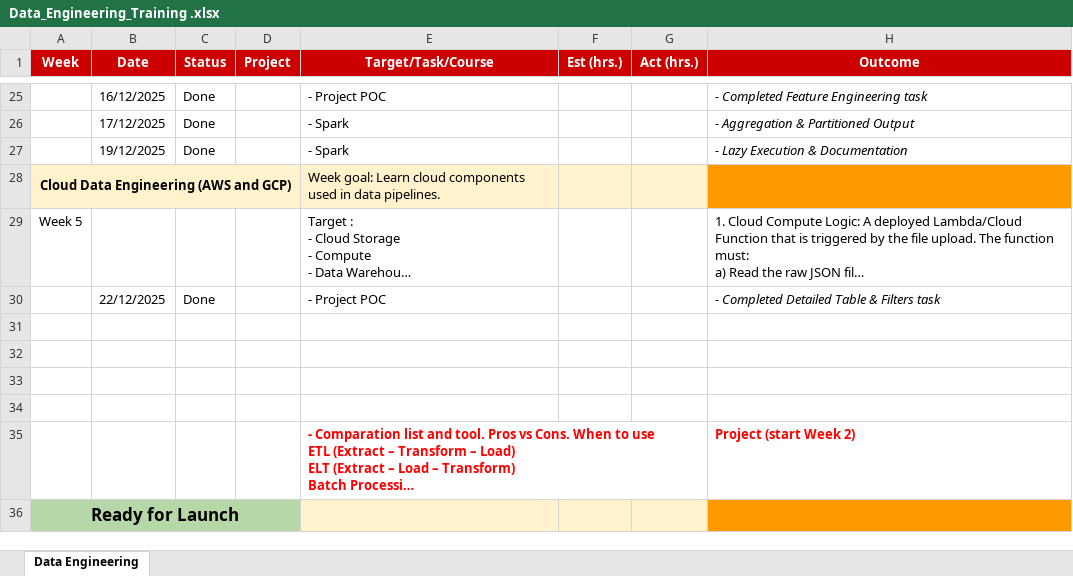
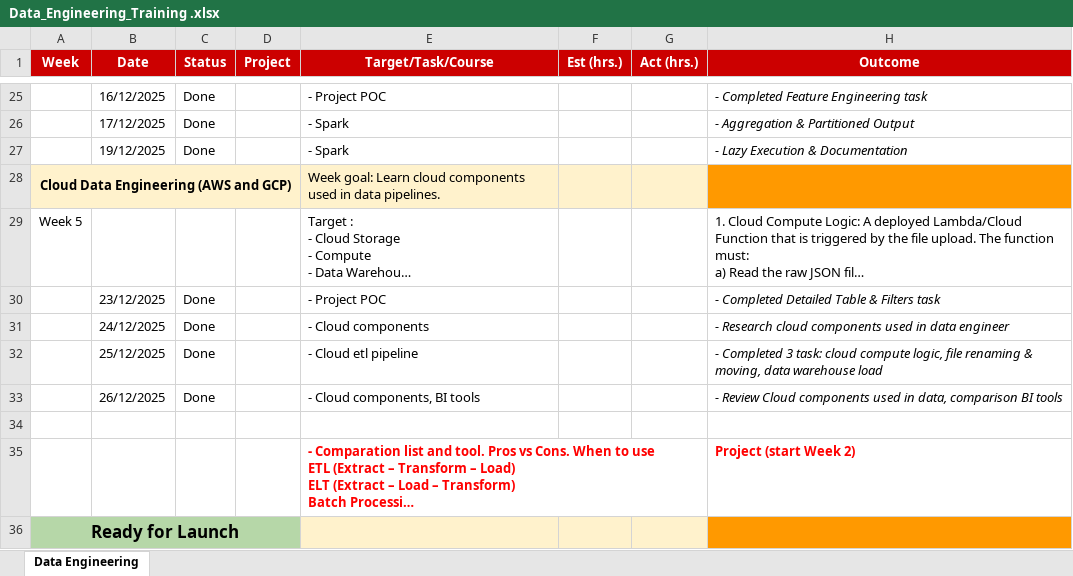
Before and after one commit to huyhoang171/Progress_Kyanon, an Excel workbook: Data_Engineering_Training .xlsx, sheet Data Engineering, drawn as a sheet; only a part is shown, gaps mark what is left out; long unchanged cells end in …; values as stored, in another font and other column widths than the file's, no borders; the diff names each change by its address in the sheet, - before the commit and + after, or states it on an @@ line.

Commit message:
feat: update week 5

```diff
--- a/Data_Engineering_Training .xlsx (sheet Data Engineering)
+++ b/Data_Engineering_Training .xlsx (sheet Data Engineering)
-B30 (Date): 22/12/2025
+B30 (Date): 23/12/2025
-row 31: (empty)
+row 31:  | 24/12/2025 | Done |  | - Cloud components |  |  | - Research cloud components used in data engineer
-row 32: (empty)
+row 32:  | 25/12/2025 | Done |  | - Cloud etl pipeline |  |  | - Completed 3 task: cloud compute logic, file renaming & moving, data warehouse load
-row 33: (empty)
+row 33:  | 26/12/2025 | Done |  | - Cloud components, BI tools |  |  | - Review Cloud components used in data, comparison BI tools
```
Also changed, not shown: 10 other files.
